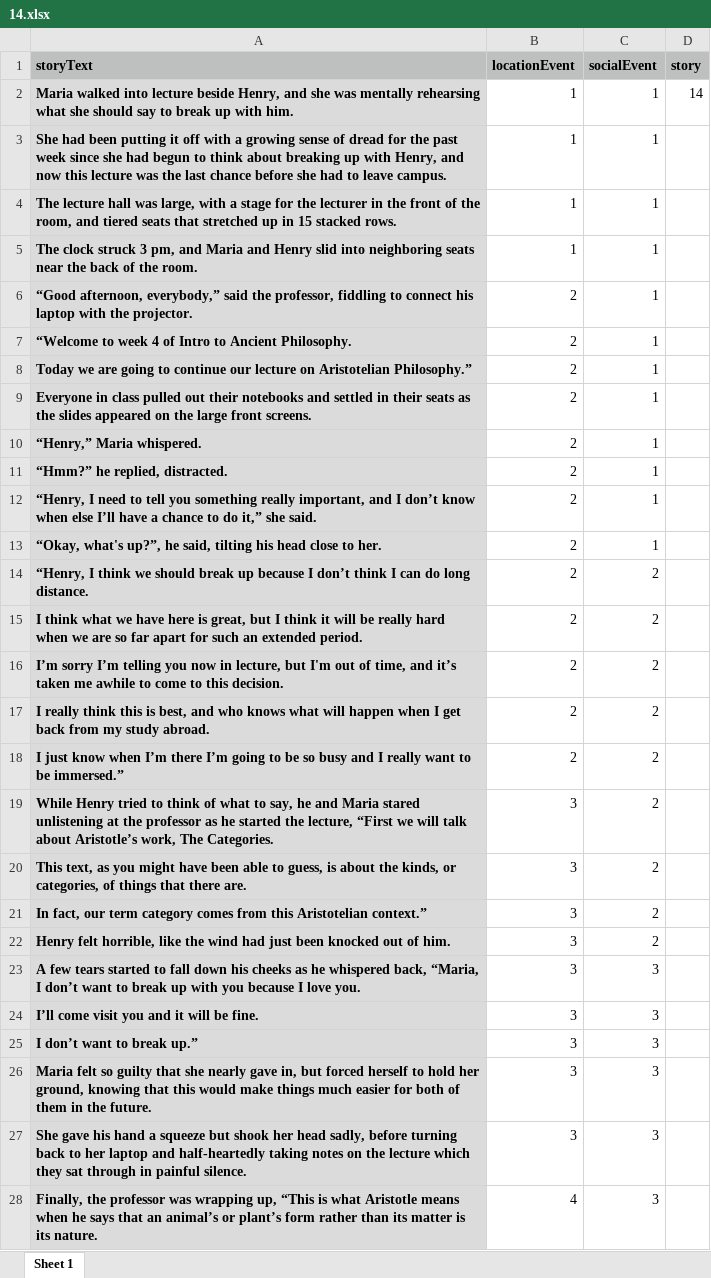
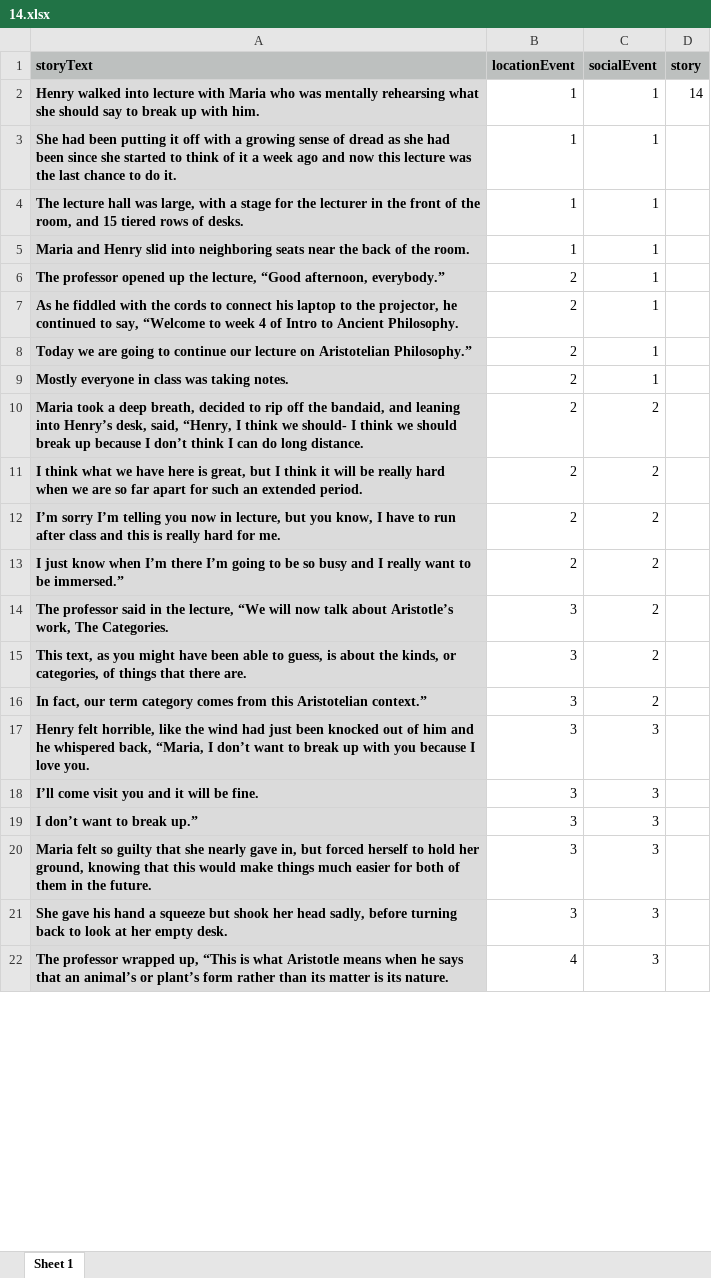
Before and after one commit to reblando/ebs, an Excel workbook: story_xlsx_files/14.xlsx, sheet Sheet 1, drawn as a sheet; only a part is shown; values as stored, in another font and other column widths than the file's, no borders; removed rows and columns are numbered as before the commit, all else as after; the diff covers the shown part only; the diff names each change by its address in the sheet, - before the commit and + after, or states it on an @@ line.

```diff
--- a/story_xlsx_files/14.xlsx (sheet Sheet 1)
+++ b/story_xlsx_files/14.xlsx (sheet Sheet 1)
-A2 (storyText): Maria walked into lecture beside Henry, and she was mentally…
+A2 (storyText): Henry walked into lecture with Maria who was mentally…
-A3 (storyText): …of dread for the past week since she had begun to think about breaking up with Henry, and now this lecture was the last chance before she had to leave campus.
+A3 (storyText): …of dread as she had been since she started to think of it a week ago and now this lecture was the last chance to do it.
-A4 (storyText): …room, and tiered seats that stretched up in 15 stacked rows.
+A4 (storyText): …room, and 15 tiered rows of desks.
-A5 (storyText): The clock struck 3 pm, and Maria and…
+A5 (storyText): Maria and…
-A6 (storyText): “Good afternoon, everybody,” said the professor, fiddling to connect his laptop with the projector.
+A6 (storyText): The professor opened up the lecture, “Good afternoon, everybody.”
-A7 (storyText): “Welcome to…
+A7 (storyText): As he fiddled with the cords to connect his laptop to the projector, he continued to say, “Welcome to…
-row 9: Everyone in class pulled out their notebooks and settled in their seats as the slides appeared on the large front screens. | 2 | 1
-row 10: “Henry,” Maria whispered. | 2 | 1
-row 11: “Hmm?” he replied, distracted. | 2 | 1
-row 12: “Henry, I need to tell you something really important, and I don’t know when else I’ll have a chance to do it,” she said. | 2 | 1
-A9 (storyText): “Okay, what's up?”, he said, tilting his head close to her.
+A9 (storyText): Mostly everyone in class was taking notes.
-A10 (storyText): “Henry, I think…
+A10 (storyText): Maria took a deep breath, decided to rip off the bandaid, and leaning into Henry’s desk, said, “Henry, I think we should- I think…
-A12 (storyText): …lecture, but I'm out of time, and it’s taken me awhile to come to this decision.
+A12 (storyText): …lecture, but you know, I have to run after class and this is really hard for me.
-row 17: I really think this is best, and who knows what will happen when I get back from my study abroad. | 2 | 2
-A14 (storyText): While Henry tried to think of what to say, he and Maria stared unlistening at the professor as he started the lecture, “First we will talk about…
+A14 (storyText): The professor said in the lecture, “We will now talk about…
-row 22: Henry felt horrible, like the wind had just been knocked out of him. | 3 | 2
-A17 (storyText): A few tears started to fall down his cheeks as he whispered…
+A17 (storyText): Henry felt horrible, like the wind had just been knocked out of him and he whispered…
-A21 (storyText): …back to her laptop and half-heartedly taking notes on the lecture which they sat through in painful silence.
+A21 (storyText): …back to look at her empty desk.
-A22 (storyText): Finally, the professor was wrapping up, “This…
+A22 (storyText): The professor wrapped up, “This…
```
Also changed, not shown: 1 removed row and 2 edited cells elsewhere in this sheet, story_xlsx_files/11.xlsx, story_xlsx_files/41.xlsx, 31 other files.
